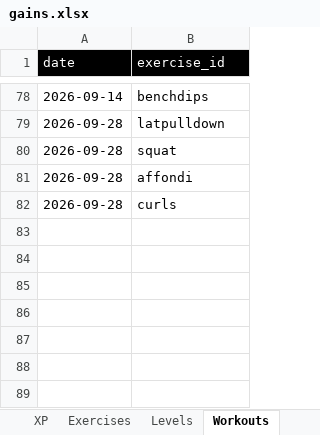
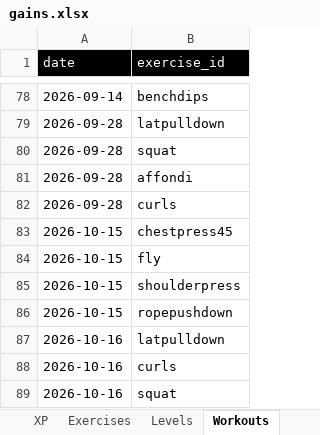
Before and after one commit to mdipietro09/ClaudeCodeAI, an Excel workbook: GYMapp/gains.xlsx, sheet Workouts, drawn as a sheet; only a part is shown, gaps mark what is left out; values as stored, in another font and other column widths than the file's, no borders; the diff names each change by its address in the sheet, - before the commit and + after, or states it on an @@ line.

```diff
--- a/GYMapp/gains.xlsx (sheet Workouts)
+++ b/GYMapp/gains.xlsx (sheet Workouts)
+row 83: 2026-10-15 | chestpress45
+row 84: 2026-10-15 | fly
+row 85: 2026-10-15 | shoulderpress
+row 86: 2026-10-15 | ropepushdown
+row 87: 2026-10-16 | latpulldown
+row 88: 2026-10-16 | curls
+row 89: 2026-10-16 | squat
```
Also changed, not shown: BONDchart/macro.xlsx, OILmap/crude.xlsx, 8 other files.
